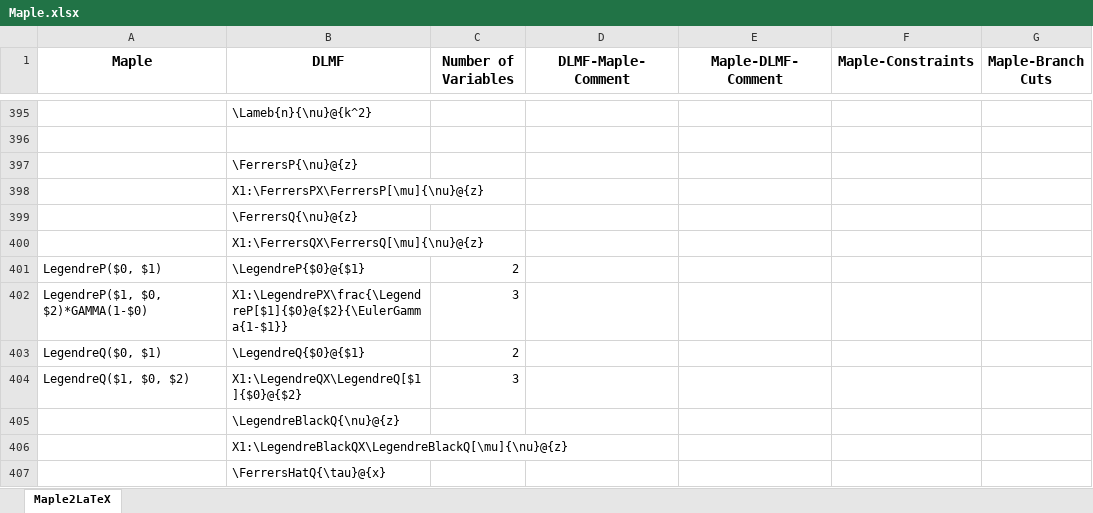
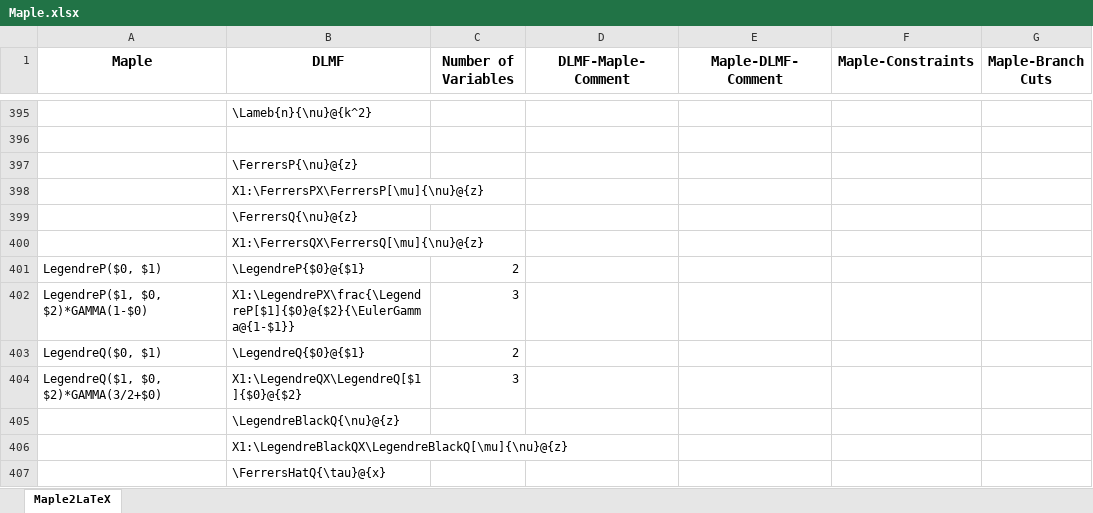
Before and after one commit to gipplab/LaCASt, an Excel workbook: libs/ReferenceData/Maple.xlsx, sheet Maple2LaTeX, drawn as a sheet; only a part is shown, gaps mark what is left out; values as stored, in another font and other column widths than the file's, no borders; the diff names each change by its address in the sheet, - before the commit and + after, or states it on an @@ line.

```diff
--- a/libs/ReferenceData/Maple.xlsx (sheet Maple2LaTeX)
+++ b/libs/ReferenceData/Maple.xlsx (sheet Maple2LaTeX)
-B402 (DLMF): X1:\LegendrePX\frac{\LegendreP[$1]{$0}@{$2}{\EulerGamma{1-$1}}
+B402 (DLMF): X1:\LegendrePX\frac{\LegendreP[$1]{$0}@{$2}{\EulerGamma@{1-$1}}
-A404 (Maple): LegendreQ($1, $0, $2)
+A404 (Maple): LegendreQ($1, $0, $2)*GAMMA(3/2+$0)
```
Also changed, not shown: libs/ReferenceData/KnownProblems.xlsx, libs/ReferenceData/LaTeX and Maple.xlsx, 3 other files.
